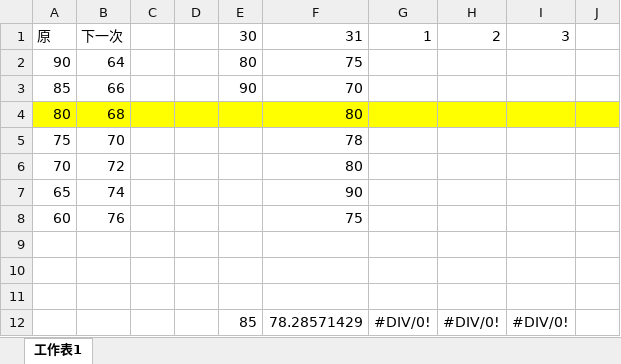
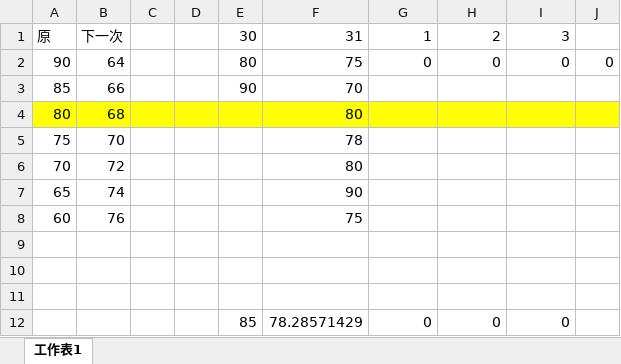
Before and after one commit to drher/drher.github.io, an Excel workbook: salf/及格.xlsx, sheet 工作表1, drawn as a sheet; values as stored, in another font and other column widths than the file's, no borders; removed rows and columns are numbered as before the commit, all else as after; the diff names each change by its address in the sheet, - before the commit and + after, or states it on an @@ line.

Commit message:
ads

```diff
--- a/salf/及格.xlsx (sheet 工作表1)
+++ b/salf/及格.xlsx (sheet 工作表1)
-G2: (empty)
+G2: 0
-H2: (empty)
+H2: 0
-I2: (empty)
+I2: 0
-J2: (empty)
+J2: 0
-row 12:  |  |  |  | 85 | 78.28571429 | #DIV/0! | #DIV/0! | #DIV/0!
+row 12:  |  |  |  | 85 | 78.28571429 | 0 | 0 | 0
```
